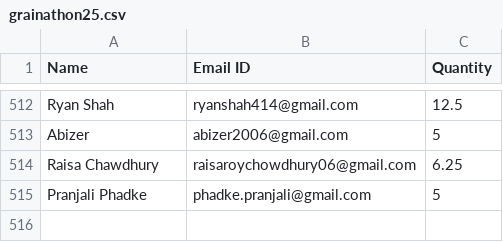
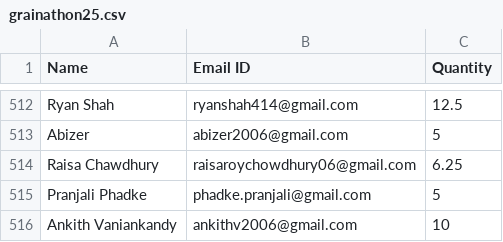
Before and after one commit to djsnss/Certificate-Generator-Nss, a CSV file: attendance/grainathon25.csv, drawn as a sheet; only a part is shown, gaps mark what is left out.

Commit message:
update

```diff
--- a/attendance/grainathon25.csv
+++ b/attendance/grainathon25.csv
@@ -515 +515,2 @@ Raisa Chawdhury,raisaroychowdhury06@gmail.com,6.25
 Pranjali Phadke,phadke.pranjali@gmail.com,5
+Ankith Vaniankandy,ankithv2006@gmail.com,10
```
